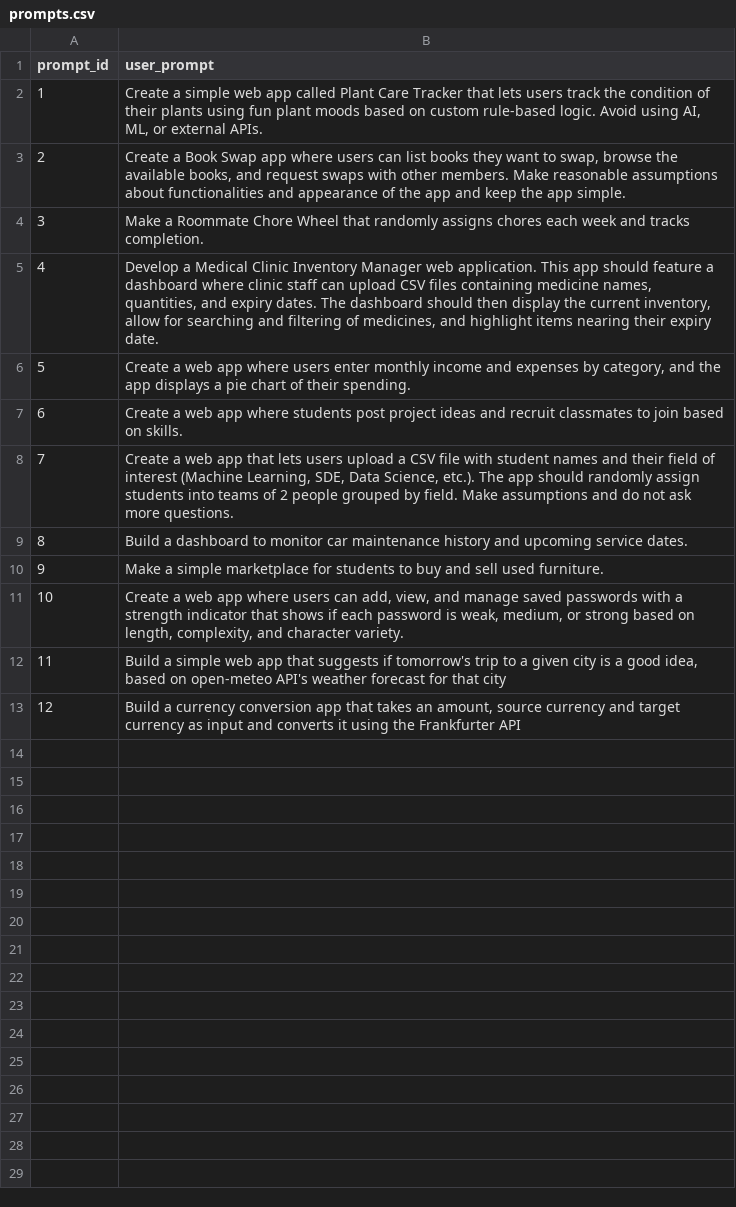
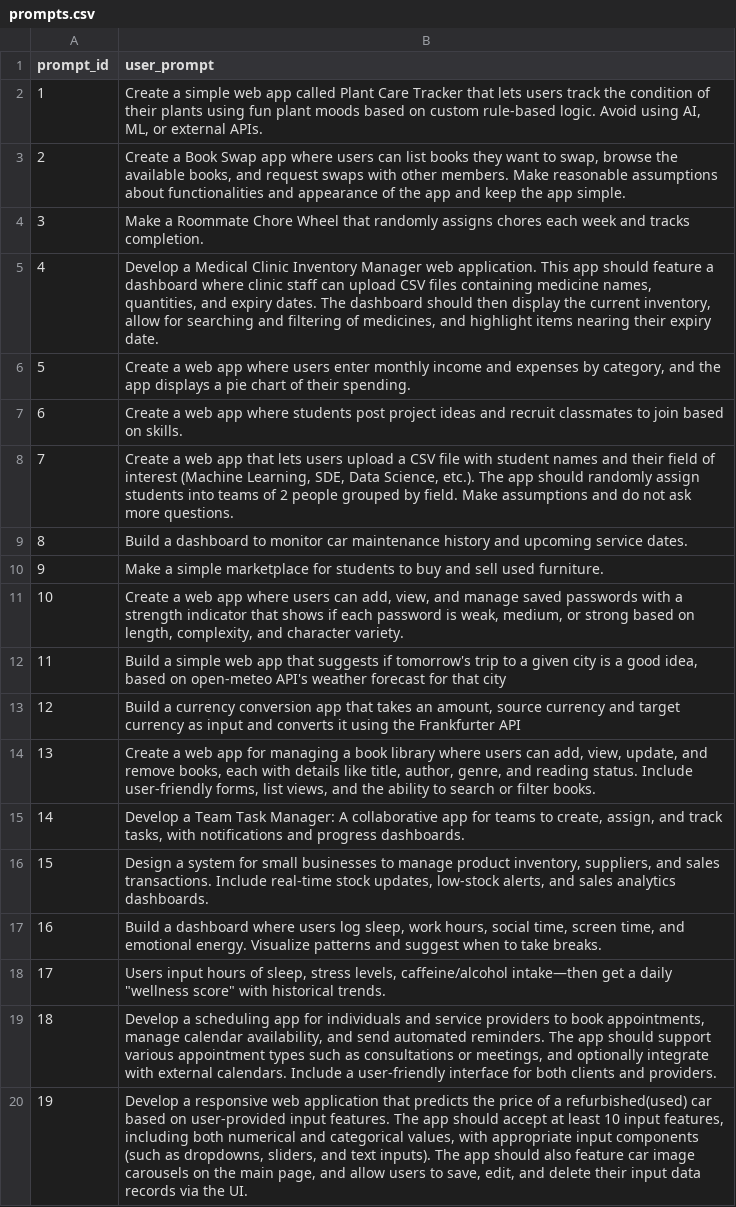
Before and after one commit to PratikNichite/app.build-eval-docs, a CSV file: data/prompts.csv, drawn as a sheet.

Commit message:
added prompts and merged everything into Pranav folder

```diff
--- a/data/prompts.csv
+++ b/data/prompts.csv
@@ -13 +13,8 @@ prompt_id|user_prompt
 12|Build a currency conversion app that takes an amount, source currency and target currency as input and converts it using the Frankfurter API
+13|Create a web app for managing a book library where users can add, view, update, and remove books, each with details like title, author, genre, and reading status. Include user-friendly forms, list views, and the ability to search or filter books.
+14|Develop a Team Task Manager: A collaborative app for teams to create, assign, and track tasks, with notifications and progress dashboards.
+15|Design a system for small businesses to manage product inventory, suppliers, and sales transactions. Include real-time stock updates, low-stock alerts, and sales analytics dashboards.
+16|Build a dashboard where users log sleep, work hours, social time, screen time, and emotional energy. Visualize patterns and suggest when to take breaks.
+17|Users input hours of sleep, stress levels, caffeine/alcohol intake—then get a daily "wellness score" with historical trends.
+18|Develop a scheduling app for individuals and service providers to book appointments, manage calendar availability, and send automated reminders. The app should support various appointment types such as consultations or meetings, and optionally integrate with external calendars. Include a user-friendly interface for both clients and providers.
+19|Develop a responsive web application that predicts the price of a refurbished(used) car based on user-provided input features. The app should accept at least 10 input features, including both numerical and categorical values, with appropriate input components (such as dropdowns, sliders, and text inputs). The app should also feature car image carousels on the main page, and allow users to save, edit, and delete their input data records via the UI.
```
Also changed, not shown: 15 other files.
